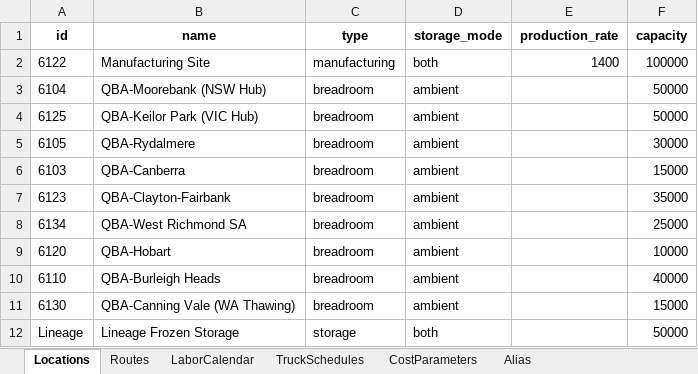
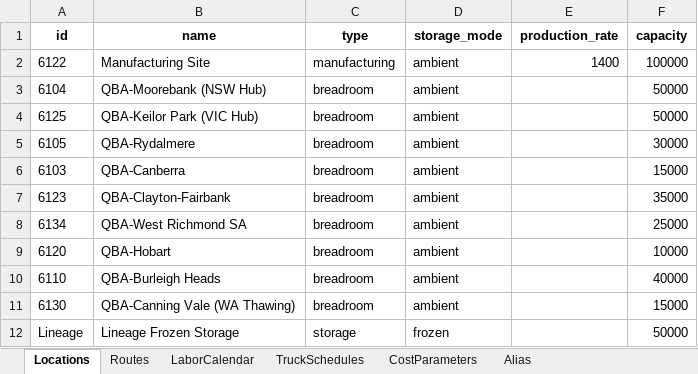
Before and after one commit to sverzijl/planning_latest, an Excel workbook: data/examples/Network_Config.xlsx, sheet Locations, drawn as a sheet; values as stored, in another font and other column widths than the file's, no borders; the diff names each change by its address in the sheet, - before the commit and + after, or states it on an @@ line.

```diff
--- a/data/examples/Network_Config.xlsx (sheet Locations)
+++ b/data/examples/Network_Config.xlsx (sheet Locations)
-D2 (storage_mode): both
+D2 (storage_mode): ambient
-D12 (storage_mode): both
+D12 (storage_mode): frozen
```
